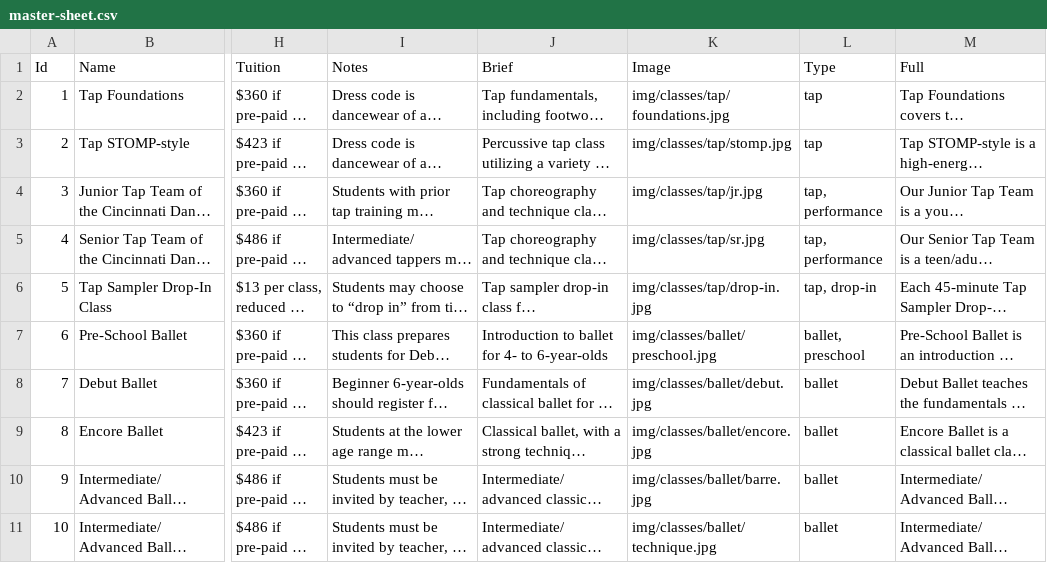
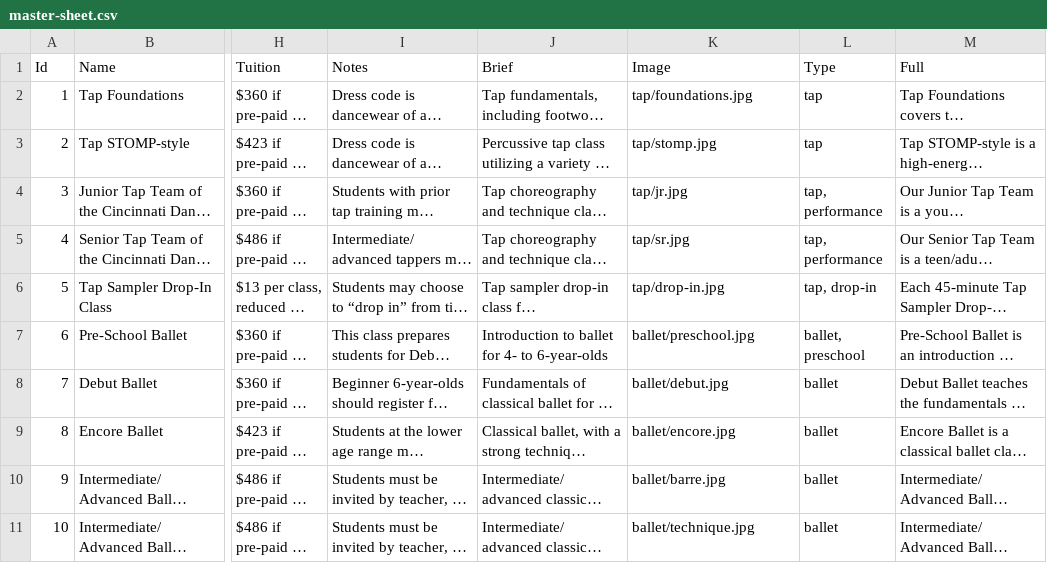
Before and after one commit to johnameyer/cincinnati-dance-website, a CSV file: data/master-sheet.csv, drawn as a sheet; only a part is shown, gaps mark what is left out; long unchanged cells end in …; the diff covers the shown part only; the diff names each change by its address in the sheet, - before the commit and + after, or states it on an @@ line.

```diff
--- a/data/master-sheet.csv
+++ b/data/master-sheet.csv
-K2 (Image): img/classes/tap/foundations.jpg
+K2 (Image): tap/foundations.jpg
-K3 (Image): img/classes/tap/stomp.jpg
+K3 (Image): tap/stomp.jpg
-K4 (Image): img/classes/tap/jr.jpg
+K4 (Image): tap/jr.jpg
-K5 (Image): img/classes/tap/sr.jpg
+K5 (Image): tap/sr.jpg
-K6 (Image): img/classes/tap/drop-in.jpg
+K6 (Image): tap/drop-in.jpg
-K7 (Image): img/classes/ballet/preschool.jpg
+K7 (Image): ballet/preschool.jpg
-K8 (Image): img/classes/ballet/debut.jpg
+K8 (Image): ballet/debut.jpg
-K9 (Image): img/classes/ballet/encore.jpg
+K9 (Image): ballet/encore.jpg
-K10 (Image): img/classes/ballet/barre.jpg
+K10 (Image): ballet/barre.jpg
-K11 (Image): img/classes/ballet/technique.jpg
+K11 (Image): ballet/technique.jpg
```
Also changed, not shown: 55 edited cells elsewhere in this file, 28 other files.
